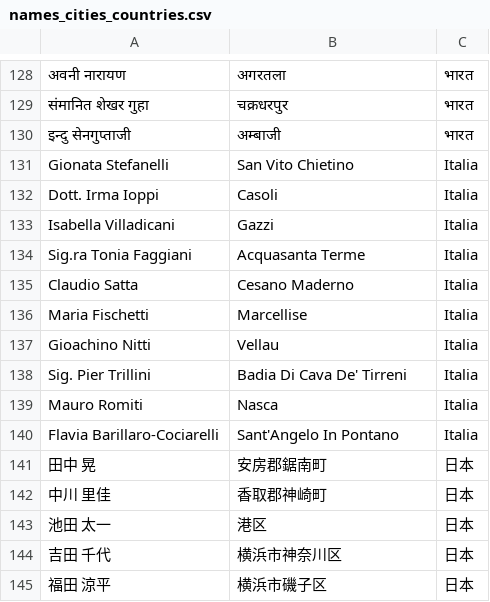
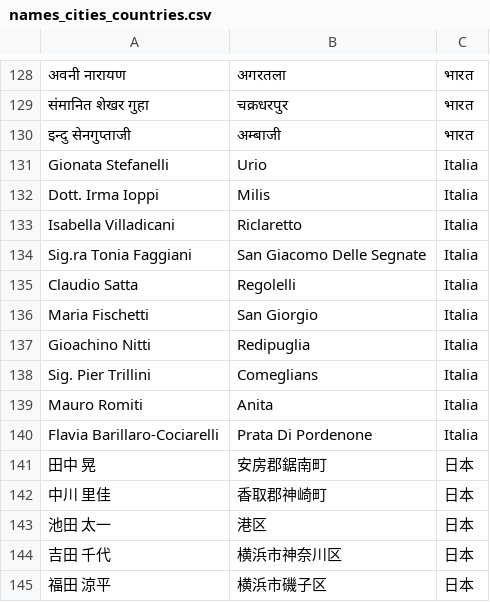
Before and after one commit to StrawberryScot/moshpit-bdd, a CSV file: data/names_cities_countries.csv, drawn as a sheet; only a part is shown, gaps mark what is left out; the diff names each change by its address in the sheet, - before the commit and + after, or states it on an @@ line.

Commit message:
data: final dataset py and csv for user name and location

```diff
--- a/data/names_cities_countries.csv
+++ b/data/names_cities_countries.csv
-B131: San Vito Chietino
+B131: Urio
-B132: Casoli
+B132: Milis
-B133: Gazzi
+B133: Riclaretto
-B134: Acquasanta Terme
+B134: San Giacomo Delle Segnate
-B135: Cesano Maderno
+B135: Regolelli
-B136: Marcellise
+B136: San Giorgio
-B137: Vellau
+B137: Redipuglia
-B138: Badia Di Cava De' Tirreni
+B138: Comeglians
-B139: Nasca
+B139: Anita
-B140: Sant'Angelo In Pontano
+B140: Prata Di Pordenone
```
Also changed, not shown: 1 other file.
